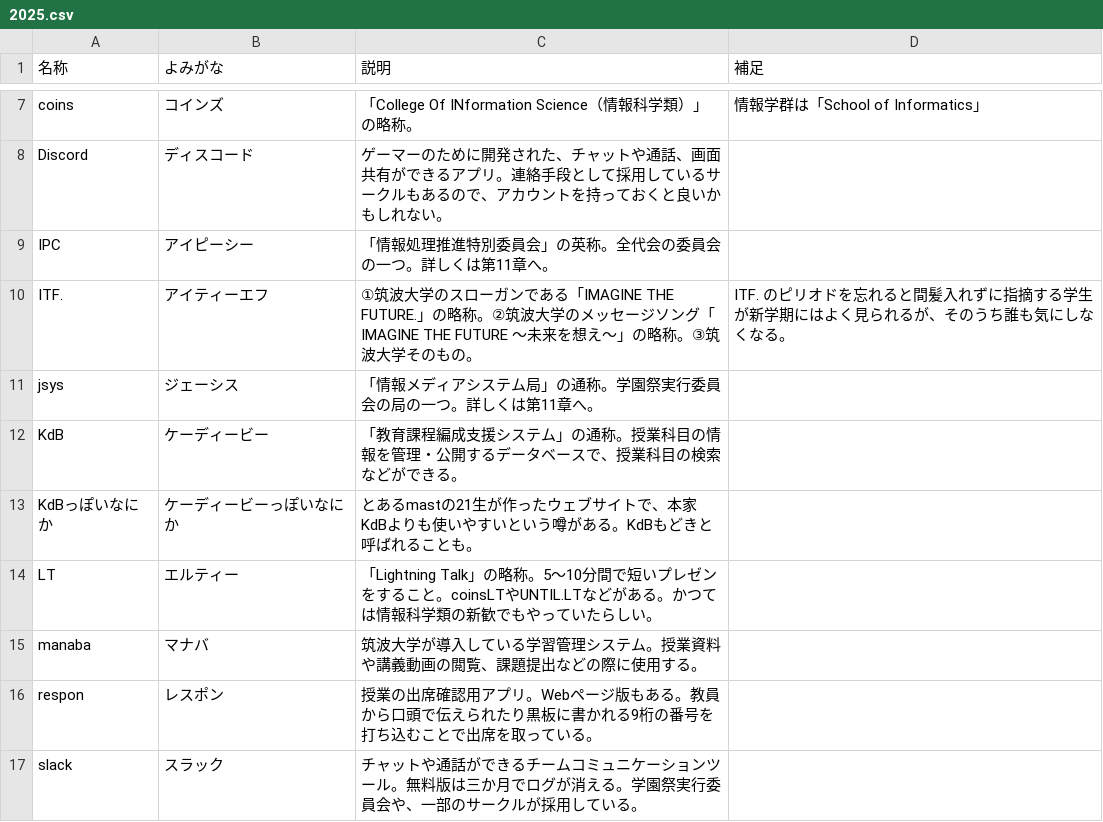
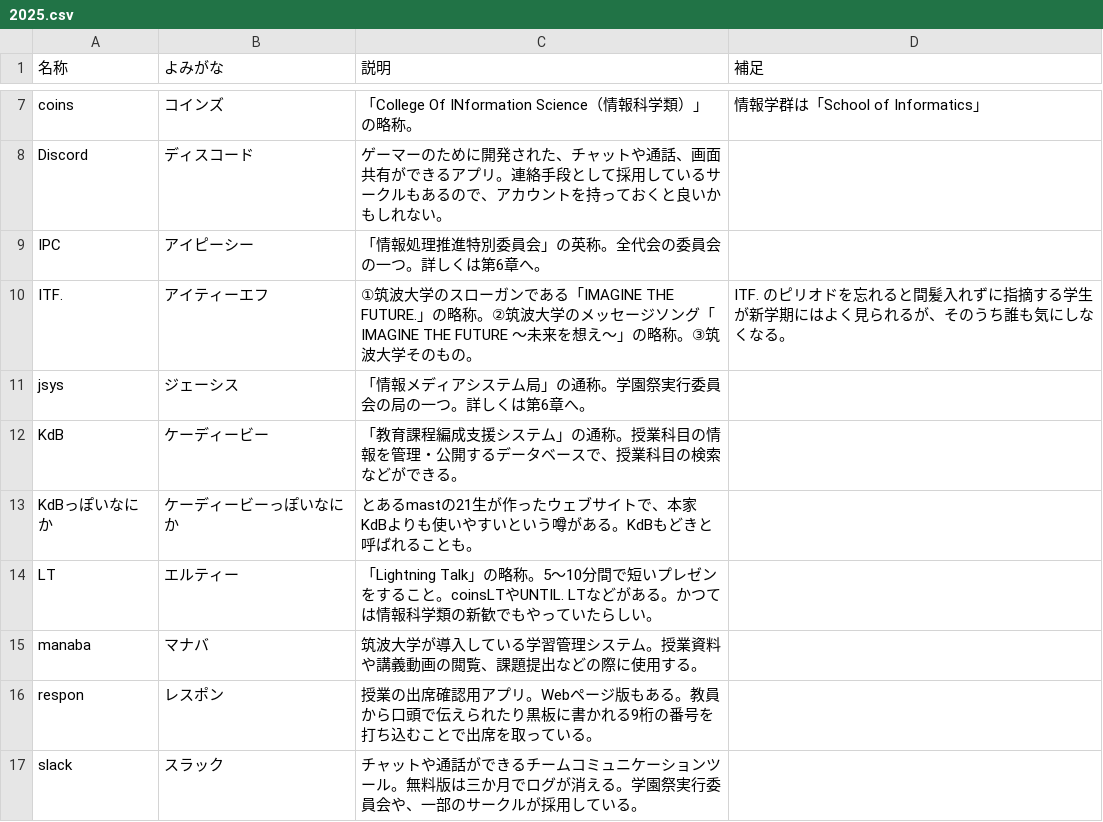
Before and after one commit to hello-coins/tsukuba-dict, a CSV file: archived/2025.csv, drawn as a sheet; only a part is shown, gaps mark what is left out; the diff covers the shown part only.

```diff
--- a/archived/2025.csv
+++ b/archived/2025.csv
@@ -8,8 +8,8 @@ coins,コインズ,「College Of INformation Science（情報科学類）」の
 Discord,ディスコード,ゲーマーのために開発された、チャットや通話、画面共有ができるアプリ。連絡手段として採用しているサークルもあるので、アカウントを持っておくと良いかもしれない。,
-IPC,アイピーシー,「情報処理推進特別委員会」の英称。全代会の委員会の一つ。詳しくは第11章へ。,
+IPC,アイピーシー,「情報処理推進特別委員会」の英称。全代会の委員会の一つ。詳しくは第6章へ。,
 ITF.,アイティーエフ,①筑波大学のスローガンである「IMAGINE THE FUTURE.」の略称。②筑波大学のメッセージソング「IMAGINE THE FUTURE 〜未来を想え〜」の略称。③筑波大学そのもの。,ITF. のピリオドを忘れると間髪入れずに指摘する学生が新学期にはよく見られるが、そのうち誰も気にしなくなる。
-jsys,ジェーシス,「情報メディアシステム局」の通称。学園祭実行委員会の局の一つ。詳しくは第11章へ。,
+jsys,ジェーシス,「情報メディアシステム局」の通称。学園祭実行委員会の局の一つ。詳しくは第6章へ。,
 KdB,ケーディービー,「教育課程編成支援システム」の通称。授業科目の情報を管理・公開するデータベースで、授業科目の検索などができる。,
 KdBっぽいなにか,ケーディービーっぽいなにか,とあるmastの21生が作ったウェブサイトで、本家KdBよりも使いやすいという噂がある。KdBもどきと呼ばれることも。,
-LT,エルティー,「Lightning Talk」の略称。5～10分間で短いプレゼンをすること。coinsLTやUNTIL.LTなどがある。かつては情報科学類の新歓でもやっていたらしい。,
+LT,エルティー,「Lightning Talk」の略称。5～10分間で短いプレゼンをすること。coinsLTやUNTIL. LTなどがある。かつては情報科学類の新歓でもやっていたらしい。,
 manaba,マナバ,筑波大学が導入している学習管理システム。授業資料や講義動画の閲覧、課題提出などの際に使用する。,
```
Also changed, not shown: 22 edited cells elsewhere in this file.
